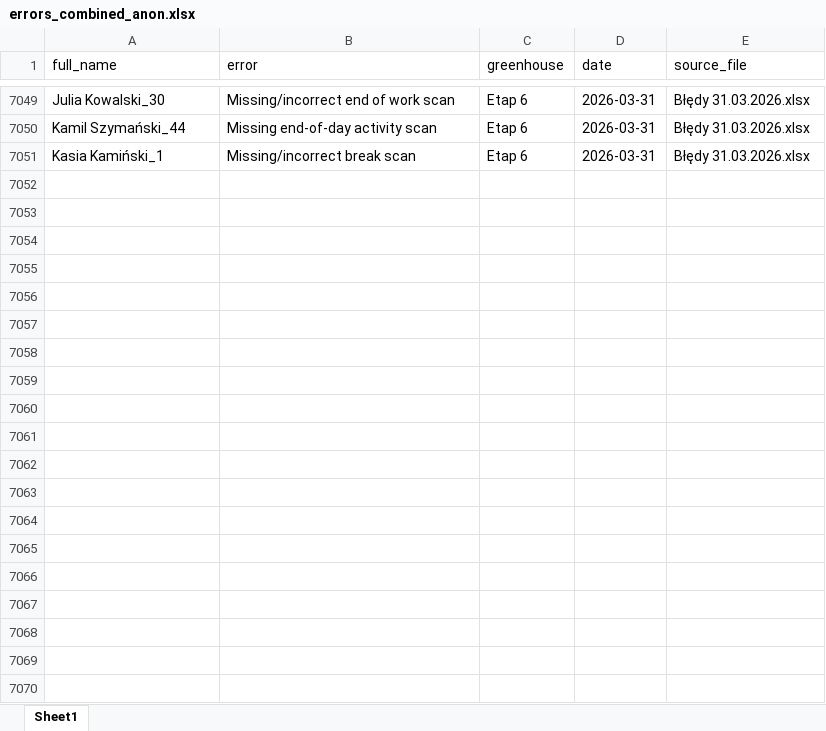
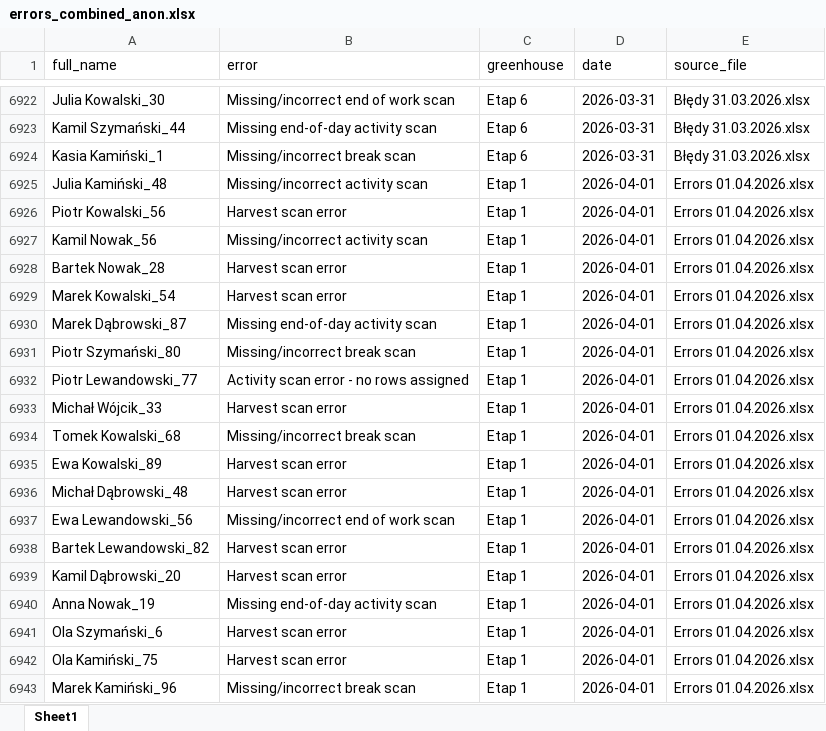
Before and after one commit to GrzyboZAUR/mistake-analysis, an Excel workbook: errors_combined_anon.xlsx, sheet Sheet1, drawn as a sheet; only a part is shown, gaps mark what is left out; values as stored, in another font and other column widths than the file's, no borders; the diff covers the shown part only; the diff names each change by its address in the sheet, - before the commit and + after, or states it on an @@ line.

```diff
--- a/errors_combined_anon.xlsx (sheet Sheet1)
+++ b/errors_combined_anon.xlsx (sheet Sheet1)
+row 6925: Julia Kamiński_48 | Missing/incorrect activity scan | Etap 1 | 2026-04-01 | Errors 01.04.2026.xlsx
+row 6926: Piotr Kowalski_56 | Harvest scan error | Etap 1 | 2026-04-01 | Errors 01.04.2026.xlsx
+row 6927: Kamil Nowak_56 | Missing/incorrect activity scan | Etap 1 | 2026-04-01 | Errors 01.04.2026.xlsx
+row 6928: Bartek Nowak_28 | Harvest scan error | Etap 1 | 2026-04-01 | Errors 01.04.2026.xlsx
+row 6929: Marek Kowalski_54 | Harvest scan error | Etap 1 | 2026-04-01 | Errors 01.04.2026.xlsx
+row 6930: Marek Dąbrowski_87 | Missing end-of-day activity scan | Etap 1 | 2026-04-01 | Errors 01.04.2026.xlsx
+row 6931: Piotr Szymański_80 | Missing/incorrect break scan | Etap 1 | 2026-04-01 | Errors 01.04.2026.xlsx
+row 6932: Piotr Lewandowski_77 | Activity scan error - no rows assigned | Etap 1 | 2026-04-01 | Errors 01.04.2026.xlsx
+row 6933: Michał Wójcik_33 | Harvest scan error | Etap 1 | 2026-04-01 | Errors 01.04.2026.xlsx
+row 6934: Tomek Kowalski_68 | Missing/incorrect break scan | Etap 1 | 2026-04-01 | Errors 01.04.2026.xlsx
+row 6935: Ewa Kowalski_89 | Harvest scan error | Etap 1 | 2026-04-01 | Errors 01.04.2026.xlsx
+row 6936: Michał Dąbrowski_48 | Harvest scan error | Etap 1 | 2026-04-01 | Errors 01.04.2026.xlsx
+row 6937: Ewa Lewandowski_56 | Missing/incorrect end of work scan | Etap 1 | 2026-04-01 | Errors 01.04.2026.xlsx
+row 6938: Bartek Lewandowski_82 | Harvest scan error | Etap 1 | 2026-04-01 | Errors 01.04.2026.xlsx
+row 6939: Kamil Dąbrowski_20 | Harvest scan error | Etap 1 | 2026-04-01 | Errors 01.04.2026.xlsx
+row 6940: Anna Nowak_19 | Missing end-of-day activity scan | Etap 1 | 2026-04-01 | Errors 01.04.2026.xlsx
+row 6941: Ola Szymański_6 | Harvest scan error | Etap 1 | 2026-04-01 | Errors 01.04.2026.xlsx
+row 6942: Ola Kamiński_75 | Harvest scan error | Etap 1 | 2026-04-01 | Errors 01.04.2026.xlsx
+row 6943: Marek Kamiński_96 | Missing/incorrect break scan | Etap 1 | 2026-04-01 | Errors 01.04.2026.xlsx
```
Also changed, not shown: 108 added rows and 127 removed rows elsewhere in this sheet, unrecognized_errors.xlsx, 7 other files.
